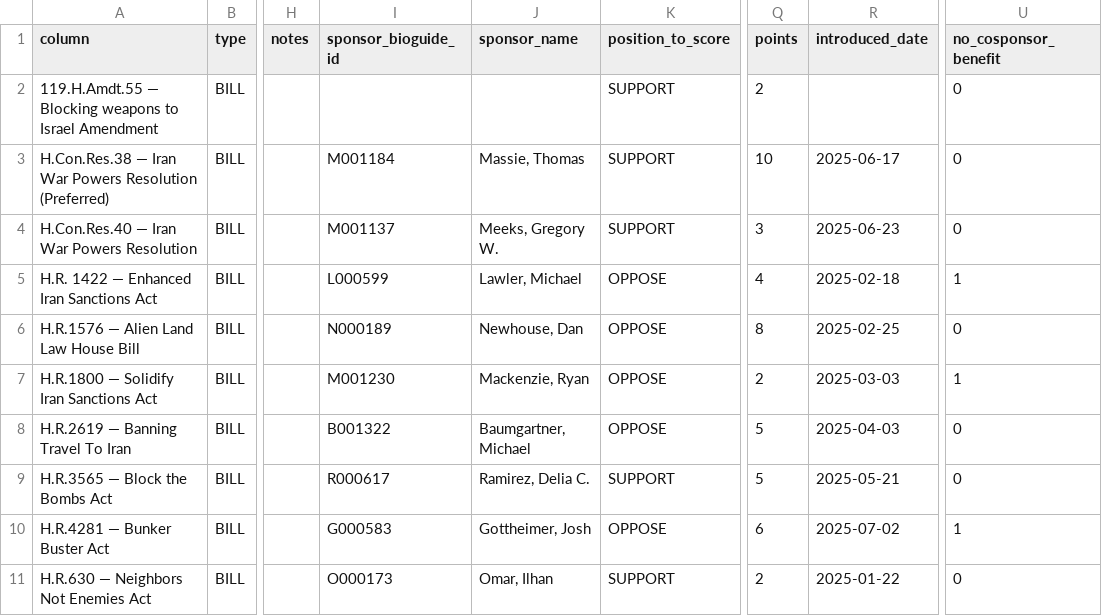
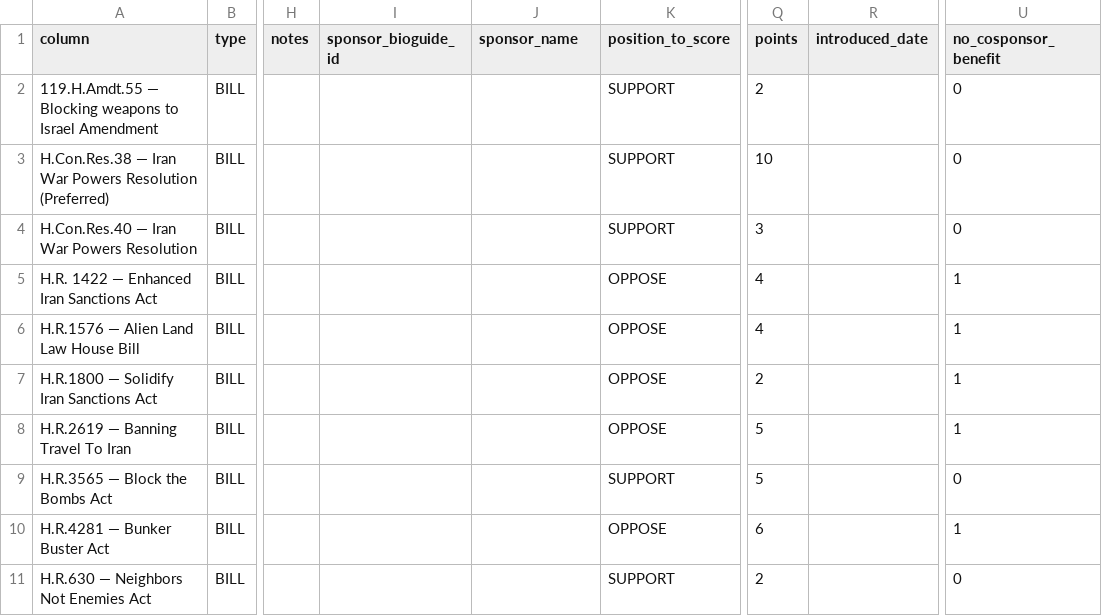
Before and after one commit to niac-dev/civic-scorecard, a CSV file: public/data/scores_columns_meta.csv, drawn as a sheet; only a part is shown, gaps mark what is left out; the diff covers the shown part only; the diff names each change by its address in the sheet, - before the commit and + after, or states it on an @@ line.

```diff
--- a/public/data/scores_columns_meta.csv
+++ b/public/data/scores_columns_meta.csv
-I3 (sponsor_bioguide_id): M001184
+I3 (sponsor_bioguide_id): (empty)
-J3 (sponsor_name): Massie, Thomas
+J3 (sponsor_name): (empty)
-R3 (introduced_date): 2025-06-17
+R3 (introduced_date): (empty)
-I4 (sponsor_bioguide_id): M001137
+I4 (sponsor_bioguide_id): (empty)
-J4 (sponsor_name): Meeks, Gregory W.
+J4 (sponsor_name): (empty)
-R4 (introduced_date): 2025-06-23
+R4 (introduced_date): (empty)
-I5 (sponsor_bioguide_id): L000599
+I5 (sponsor_bioguide_id): (empty)
-J5 (sponsor_name): Lawler, Michael
+J5 (sponsor_name): (empty)
-R5 (introduced_date): 2025-02-18
+R5 (introduced_date): (empty)
-I6 (sponsor_bioguide_id): N000189
+I6 (sponsor_bioguide_id): (empty)
-J6 (sponsor_name): Newhouse, Dan
+J6 (sponsor_name): (empty)
-Q6 (points): 8
+Q6 (points): 4
-R6 (introduced_date): 2025-02-25
+R6 (introduced_date): (empty)
-U6 (no_cosponsor_benefit): 0
+U6 (no_cosponsor_benefit): 1
-I7 (sponsor_bioguide_id): M001230
+I7 (sponsor_bioguide_id): (empty)
-J7 (sponsor_name): Mackenzie, Ryan
+J7 (sponsor_name): (empty)
-R7 (introduced_date): 2025-03-03
+R7 (introduced_date): (empty)
-I8 (sponsor_bioguide_id): B001322
+I8 (sponsor_bioguide_id): (empty)
-J8 (sponsor_name): Baumgartner, Michael
+J8 (sponsor_name): (empty)
-R8 (introduced_date): 2025-04-03
+R8 (introduced_date): (empty)
-U8 (no_cosponsor_benefit): 0
+U8 (no_cosponsor_benefit): 1
-I9 (sponsor_bioguide_id): R000617
+I9 (sponsor_bioguide_id): (empty)
-J9 (sponsor_name): Ramirez, Delia C.
+J9 (sponsor_name): (empty)
-R9 (introduced_date): 2025-05-21
+R9 (introduced_date): (empty)
-I10 (sponsor_bioguide_id): G000583
+I10 (sponsor_bioguide_id): (empty)
-J10 (sponsor_name): Gottheimer, Josh
+J10 (sponsor_name): (empty)
-R10 (introduced_date): 2025-07-02
+R10 (introduced_date): (empty)
-I11 (sponsor_bioguide_id): O000173
+I11 (sponsor_bioguide_id): (empty)
-J11 (sponsor_name): Omar, Ilhan
+J11 (sponsor_name): (empty)
-R11 (introduced_date): 2025-01-22
+R11 (introduced_date): (empty)
```
Also changed, not shown: 57 edited cells elsewhere in this file, 2 other files.
